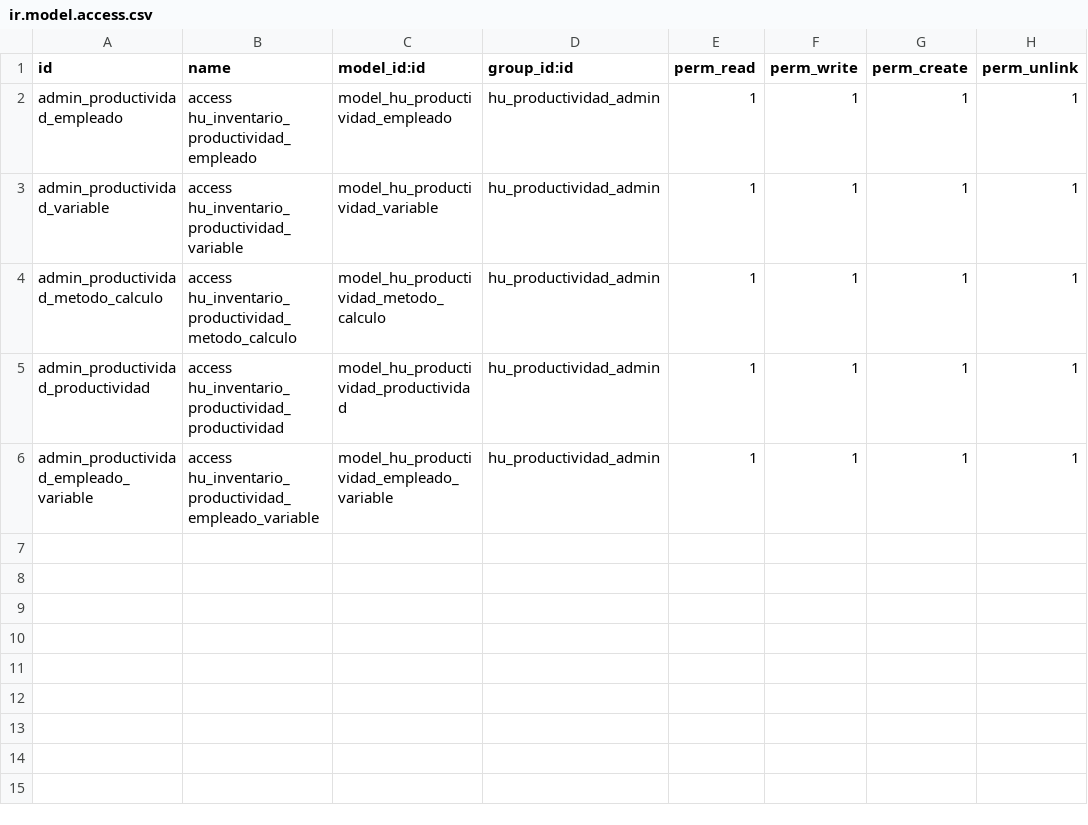
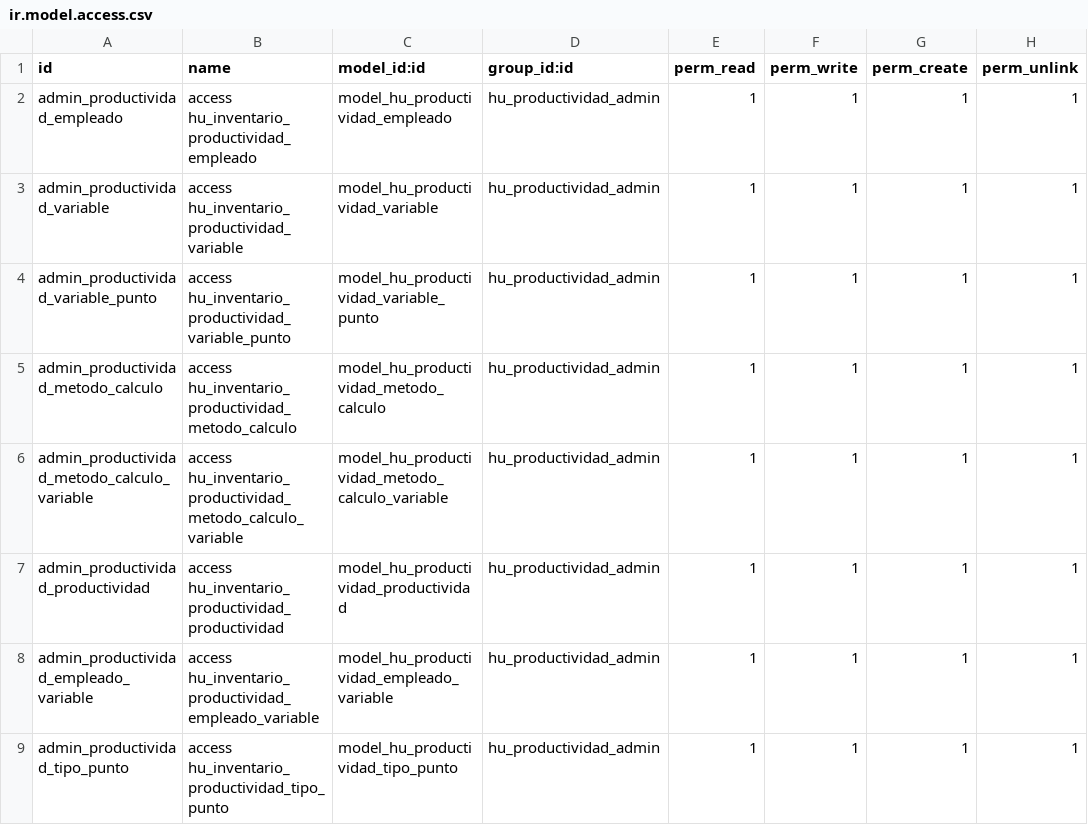
Before and after one commit to JuanCarlosCharparin/od, a CSV file: security/ir.model.access.csv, drawn as a sheet; the diff names each change by its address in the sheet, - before the commit and + after, or states it on an @@ line.

Commit message:
Configuración - tipo de punto y variables

```diff
--- a/security/ir.model.access.csv
+++ b/security/ir.model.access.csv
+row 4: admin_productividad_variable_punto | access hu_inventario_productividad_variable_punto | model_hu_productividad_variable_punto | hu_productividad_admin | 1 | 1 | 1 | 1
+row 6: admin_productividad_metodo_calculo_variable | access hu_inventario_productividad_metodo_calculo_variable | model_hu_productividad_metodo_calculo_variable | hu_productividad_admin | 1 | 1 | 1 | 1
+row 9: admin_productividad_tipo_punto | access hu_inventario_productividad_tipo_punto | model_hu_productividad_tipo_punto | hu_productividad_admin | 1 | 1 | 1 | 1
```
Also changed, not shown: 5 other files.
